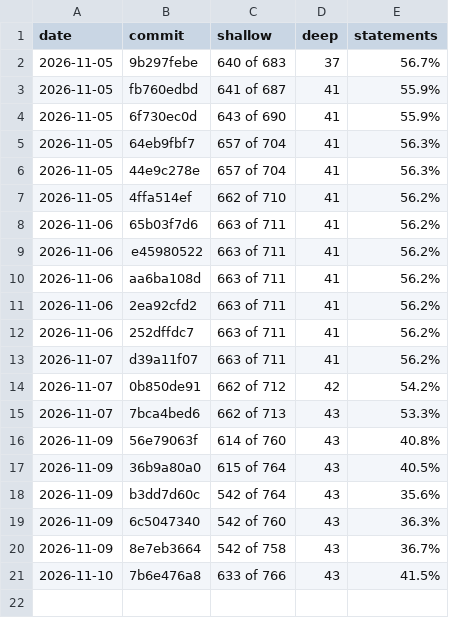
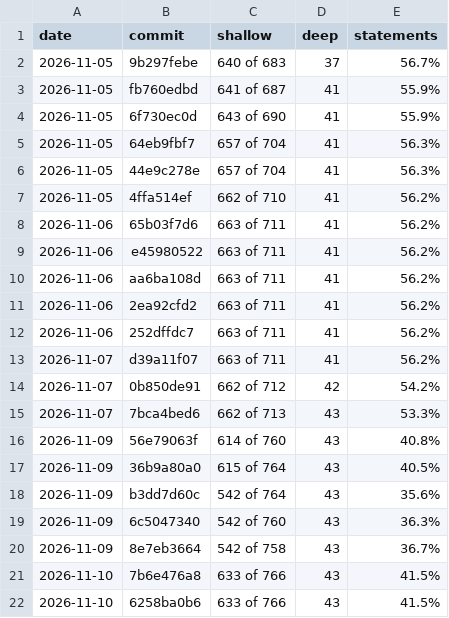
Before and after one commit to cristianoc/TScert, a TSV file: census/history.tsv, drawn as a sheet.

```diff
--- a/census/history.tsv
+++ b/census/history.tsv
@@ -21 +21,2 @@ date	commit	shallow	deep	statements
 2026-11-10	7b6e476a8	633 of 766	43	41.5%
+2026-11-10	6258ba0b6	633 of 766	43	41.5%
```
Also changed, not shown: 2 other files.
